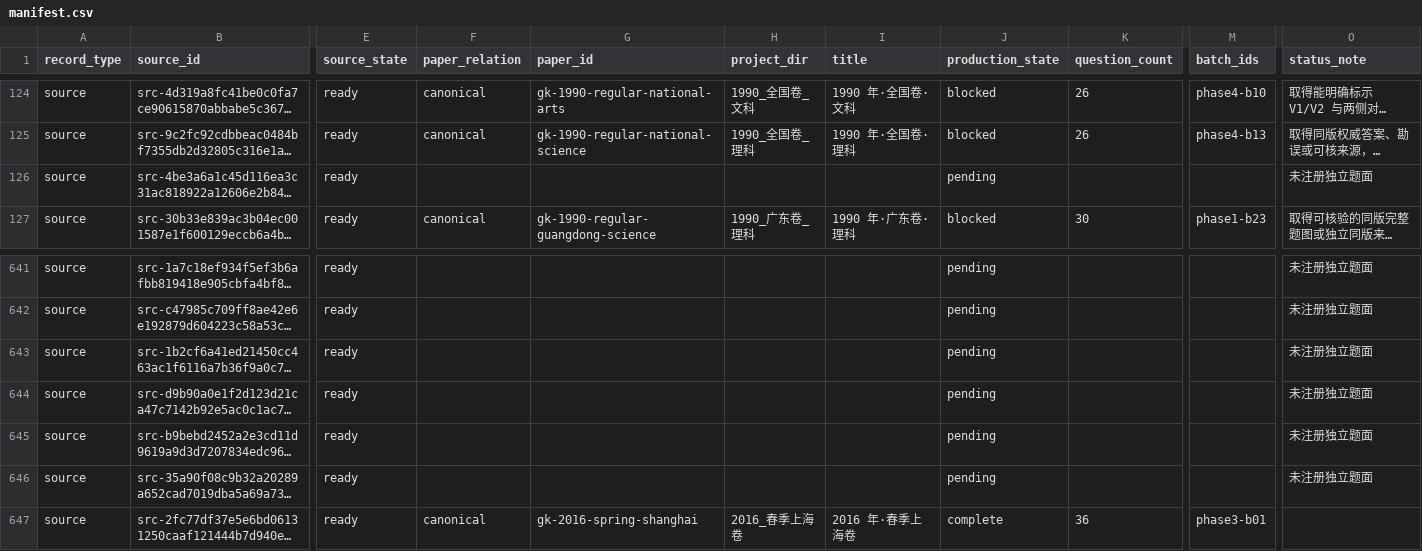
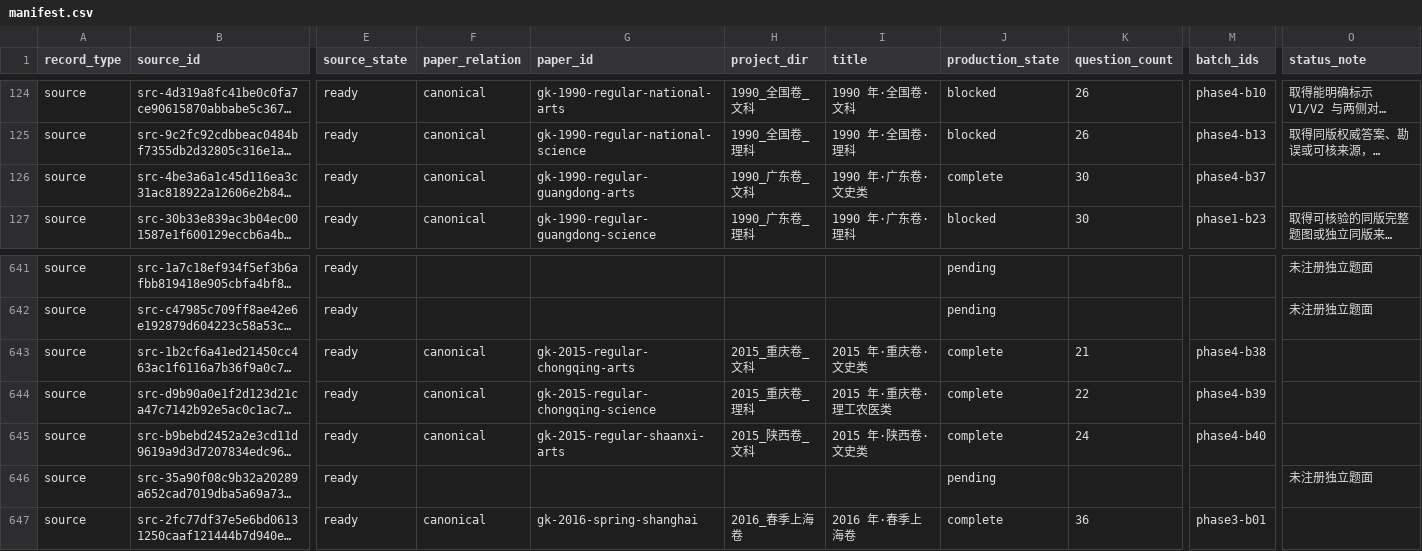
Before and after one commit to LightYourJourney/gaokao-math-latex, a CSV file: math-gaokao-latex/manifest.csv, drawn as a sheet; only a part is shown, gaps mark what is left out; long unchanged cells end in …; the diff names each change by its address in the sheet, - before the commit and + after, or states it on an @@ line.

```diff
--- a/math-gaokao-latex/manifest.csv
+++ b/math-gaokao-latex/manifest.csv
-F126 (paper_relation): (empty)
+F126 (paper_relation): canonical
-G126 (paper_id): (empty)
+G126 (paper_id): gk-1990-regular-guangdong-arts
-H126 (project_dir): (empty)
+H126 (project_dir): 1990_广东卷_文科
-I126 (title): (empty)
+I126 (title): 1990 年·广东卷·文史类
-J126 (production_state): pending
+J126 (production_state): complete
-K126 (question_count): (empty)
+K126 (question_count): 30
-M126 (batch_ids): (empty)
+M126 (batch_ids): phase4-b37
-O126 (status_note): 未注册独立题面
+O126 (status_note): (empty)
-F643:F645 (paper_relation): (empty)
+F643:F645 (paper_relation): canonical
-G643 (paper_id): (empty)
+G643 (paper_id): gk-2015-regular-chongqing-arts
-H643 (project_dir): (empty)
+H643 (project_dir): 2015_重庆卷_文科
-I643 (title): (empty)
+I643 (title): 2015 年·重庆卷·文史类
-J643:J645 (production_state): pending
+J643:J645 (production_state): complete
-K643 (question_count): (empty)
+K643 (question_count): 21
-M643 (batch_ids): (empty)
+M643 (batch_ids): phase4-b38
-O643:O645 (status_note): 未注册独立题面
+O643:O645 (status_note): (empty)
-G644 (paper_id): (empty)
+G644 (paper_id): gk-2015-regular-chongqing-science
-H644 (project_dir): (empty)
+H644 (project_dir): 2015_重庆卷_理科
-I644 (title): (empty)
+I644 (title): 2015 年·重庆卷·理工农医类
-K644 (question_count): (empty)
+K644 (question_count): 22
-M644 (batch_ids): (empty)
+M644 (batch_ids): phase4-b39
-G645 (paper_id): (empty)
+G645 (paper_id): gk-2015-regular-shaanxi-arts
-H645 (project_dir): (empty)
+H645 (project_dir): 2015_陕西卷_文科
-I645 (title): (empty)
+I645 (title): 2015 年·陕西卷·文史类
-K645 (question_count): (empty)
+K645 (question_count): 24
-M645 (batch_ids): (empty)
+M645 (batch_ids): phase4-b40
```
Also changed, not shown: 34 other files.
